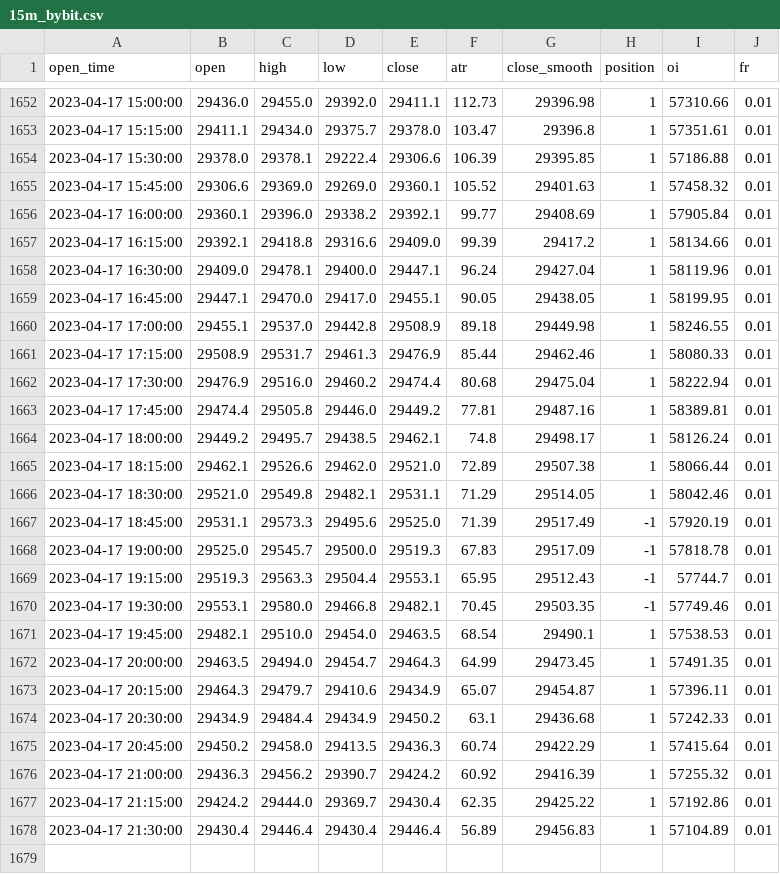
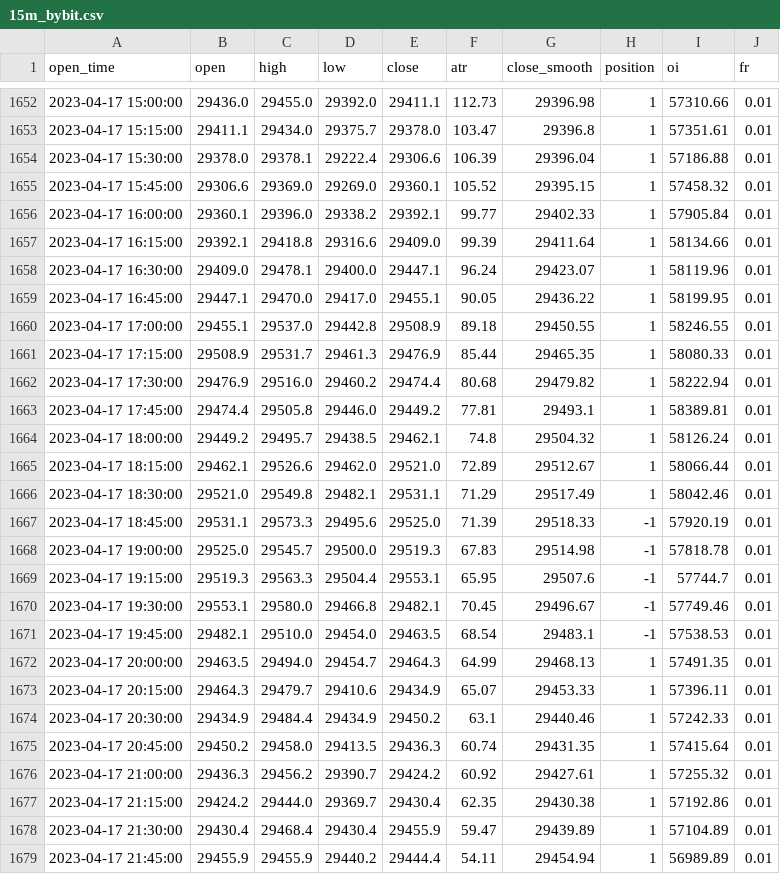
Before and after one commit to jaymgonzalez/btc-csv, a CSV file: 15m_bybit.csv, drawn as a sheet; only a part is shown, gaps mark what is left out; the diff covers the shown part only.

```diff
--- a/15m_bybit.csv
+++ b/15m_bybit.csv
@@ -1653,26 +1653,27 @@ open_time,open,high,low,close,atr,close_smooth,position,oi,fr
 2023-04-17 15:15:00,29411.1,29434.0,29375.7,29378.0,103.47,29396.8,1,57351.61,0.01
-2023-04-17 15:30:00,29378.0,29378.1,29222.4,29306.6,106.39,29395.85,1,57186.88,0.01
-2023-04-17 15:45:00,29306.6,29369.0,29269.0,29360.1,105.52,29401.63,1,57458.32,0.01
-2023-04-17 16:00:00,29360.1,29396.0,29338.2,29392.1,99.77,29408.69,1,57905.84,0.01
-2023-04-17 16:15:00,29392.1,29418.8,29316.6,29409.0,99.39,29417.2,1,58134.66,0.01
-2023-04-17 16:30:00,29409.0,29478.1,29400.0,29447.1,96.24,29427.04,1,58119.96,0.01
-2023-04-17 16:45:00,29447.1,29470.0,29417.0,29455.1,90.05,29438.05,1,58199.95,0.01
-2023-04-17 17:00:00,29455.1,29537.0,29442.8,29508.9,89.18,29449.98,1,58246.55,0.01
-2023-04-17 17:15:00,29508.9,29531.7,29461.3,29476.9,85.44,29462.46,1,58080.33,0.01
-2023-04-17 17:30:00,29476.9,29516.0,29460.2,29474.4,80.68,29475.04,1,58222.94,0.01
-2023-04-17 17:45:00,29474.4,29505.8,29446.0,29449.2,77.81,29487.16,1,58389.81,0.01
-2023-04-17 18:00:00,29449.2,29495.7,29438.5,29462.1,74.8,29498.17,1,58126.24,0.01
-2023-04-17 18:15:00,29462.1,29526.6,29462.0,29521.0,72.89,29507.38,1,58066.44,0.01
-2023-04-17 18:30:00,29521.0,29549.8,29482.1,29531.1,71.29,29514.05,1,58042.46,0.01
-2023-04-17 18:45:00,29531.1,29573.3,29495.6,29525.0,71.39,29517.49,-1,57920.19,0.01
-2023-04-17 19:00:00,29525.0,29545.7,29500.0,29519.3,67.83,29517.09,-1,57818.78,0.01
-2023-04-17 19:15:00,29519.3,29563.3,29504.4,29553.1,65.95,29512.43,-1,57744.7,0.01
-2023-04-17 19:30:00,29553.1,29580.0,29466.8,29482.1,70.45,29503.35,-1,57749.46,0.01
-2023-04-17 19:45:00,29482.1,29510.0,29454.0,29463.5,68.54,29490.1,1,57538.53,0.01
-2023-04-17 20:00:00,29463.5,29494.0,29454.7,29464.3,64.99,29473.45,1,57491.35,0.01
-2023-04-17 20:15:00,29464.3,29479.7,29410.6,29434.9,65.07,29454.87,1,57396.11,0.01
-2023-04-17 20:30:00,29434.9,29484.4,29434.9,29450.2,63.1,29436.68,1,57242.33,0.01
-2023-04-17 20:45:00,29450.2,29458.0,29413.5,29436.3,60.74,29422.29,1,57415.64,0.01
-2023-04-17 21:00:00,29436.3,29456.2,29390.7,29424.2,60.92,29416.39,1,57255.32,0.01
-2023-04-17 21:15:00,29424.2,29444.0,29369.7,29430.4,62.35,29425.22,1,57192.86,0.01
-2023-04-17 21:30:00,29430.4,29446.4,29430.4,29446.4,56.89,29456.83,1,57104.89,0.01
+2023-04-17 15:30:00,29378.0,29378.1,29222.4,29306.6,106.39,29396.04,1,57186.88,0.01
+2023-04-17 15:45:00,29306.6,29369.0,29269.0,29360.1,105.52,29395.15,1,57458.32,0.01
+2023-04-17 16:00:00,29360.1,29396.0,29338.2,29392.1,99.77,29402.33,1,57905.84,0.01
+2023-04-17 16:15:00,29392.1,29418.8,29316.6,29409.0,99.39,29411.64,1,58134.66,0.01
+2023-04-17 16:30:00,29409.0,29478.1,29400.0,29447.1,96.24,29423.07,1,58119.96,0.01
+2023-04-17 16:45:00,29447.1,29470.0,29417.0,29455.1,90.05,29436.22,1,58199.95,0.01
+2023-04-17 17:00:00,29455.1,29537.0,29442.8,29508.9,89.18,29450.55,1,58246.55,0.01
+2023-04-17 17:15:00,29508.9,29531.7,29461.3,29476.9,85.44,29465.35,1,58080.33,0.01
+2023-04-17 17:30:00,29476.9,29516.0,29460.2,29474.4,80.68,29479.82,1,58222.94,0.01
+2023-04-17 17:45:00,29474.4,29505.8,29446.0,29449.2,77.81,29493.1,1,58389.81,0.01
+2023-04-17 18:00:00,29449.2,29495.7,29438.5,29462.1,74.8,29504.32,1,58126.24,0.01
+2023-04-17 18:15:00,29462.1,29526.6,29462.0,29521.0,72.89,29512.67,1,58066.44,0.01
+2023-04-17 18:30:00,29521.0,29549.8,29482.1,29531.1,71.29,29517.49,1,58042.46,0.01
+2023-04-17 18:45:00,29531.1,29573.3,29495.6,29525.0,71.39,29518.33,-1,57920.19,0.01
+2023-04-17 19:00:00,29525.0,29545.7,29500.0,29519.3,67.83,29514.98,-1,57818.78,0.01
+2023-04-17 19:15:00,29519.3,29563.3,29504.4,29553.1,65.95,29507.6,-1,57744.7,0.01
+2023-04-17 19:30:00,29553.1,29580.0,29466.8,29482.1,70.45,29496.67,-1,57749.46,0.01
+2023-04-17 19:45:00,29482.1,29510.0,29454.0,29463.5,68.54,29483.1,-1,57538.53,0.01
+2023-04-17 20:00:00,29463.5,29494.0,29454.7,29464.3,64.99,29468.13,1,57491.35,0.01
+2023-04-17 20:15:00,29464.3,29479.7,29410.6,29434.9,65.07,29453.33,1,57396.11,0.01
+2023-04-17 20:30:00,29434.9,29484.4,29434.9,29450.2,63.1,29440.46,1,57242.33,0.01
+2023-04-17 20:45:00,29450.2,29458.0,29413.5,29436.3,60.74,29431.35,1,57415.64,0.01
+2023-04-17 21:00:00,29436.3,29456.2,29390.7,29424.2,60.92,29427.61,1,57255.32,0.01
+2023-04-17 21:15:00,29424.2,29444.0,29369.7,29430.4,62.35,29430.38,1,57192.86,0.01
+2023-04-17 21:30:00,29430.4,29468.4,29430.4,29455.9,59.47,29439.89,1,57104.89,0.01
+2023-04-17 21:45:00,29455.9,29455.9,29440.2,29444.4,54.11,29454.94,1,56989.89,0.01
```
Also changed, not shown: 1 edited cell elsewhere in this file.
